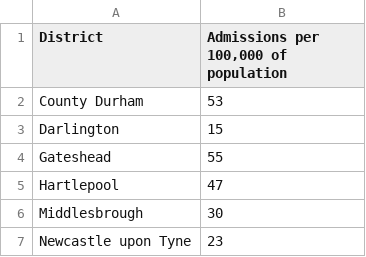
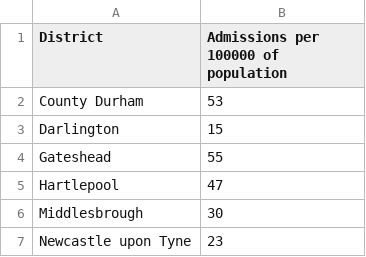
Before and after one commit to haorui8/haorui8.github.io, a CSV file: Project/DistrictObesity.csv, drawn as a sheet; only a part is shown.

Commit message:
Update DistrictObesity.csv

```diff
--- a/Project/DistrictObesity.csv
+++ b/Project/DistrictObesity.csv
@@ -1,2 +1,2 @@
-District,"Admissions per 100,000 of population",,,,,,,
+District,Admissions per 100000 of population,,,,,,,
 County Durham,53,,,,,,,
```
